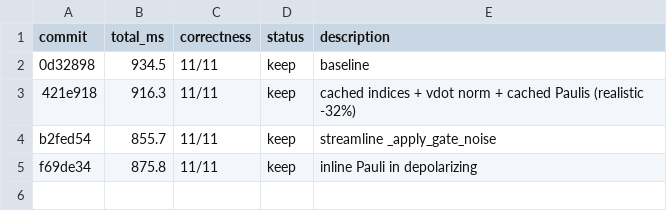
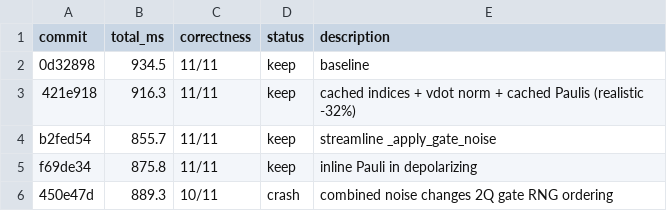
Before and after one commit to jonirajala/tinyqubit, a TSV file: results.tsv, drawn as a sheet; the diff names each change by its address in the sheet, - before the commit and + after, or states it on an @@ line.

```diff
--- a/results.tsv
+++ b/results.tsv
+row 6: 450e47d | 889.3 | 10/11 | crash | combined noise changes 2Q gate RNG ordering
```
Also changed, not shown: 1 other file.
